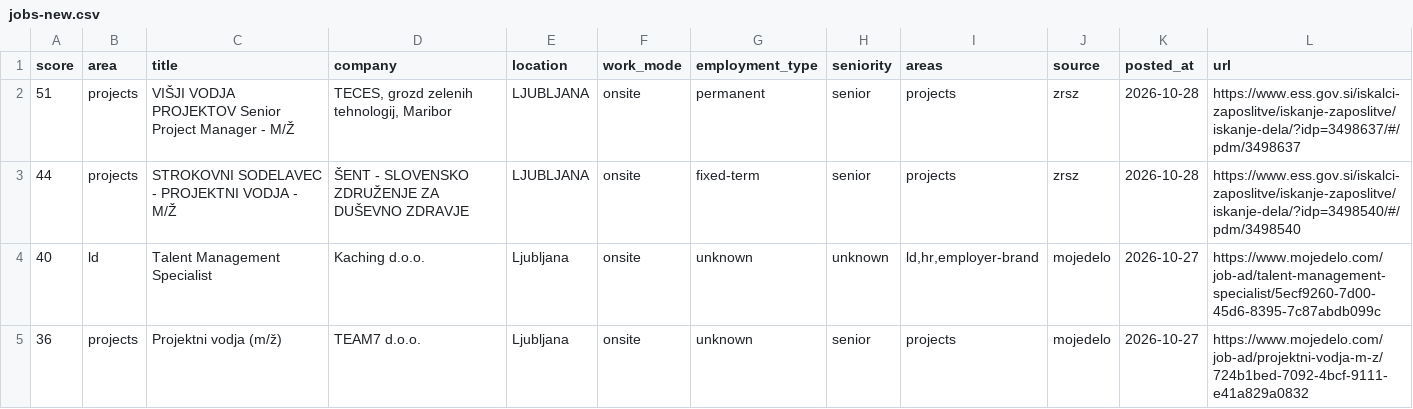
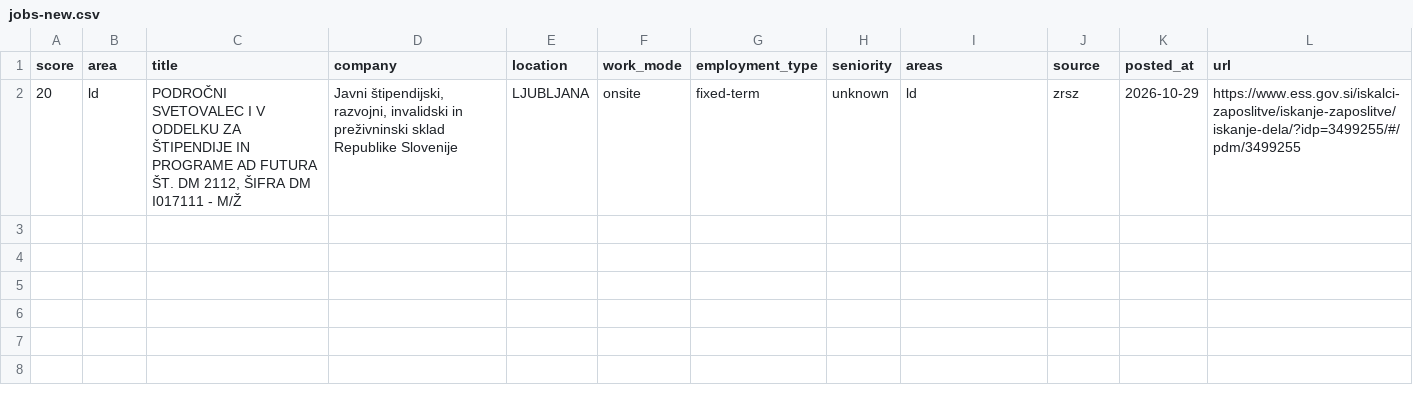
Before and after one commit to svenahac/job-scraper, a CSV file: data/jobs-new.csv, drawn as a sheet.

```diff
--- a/data/jobs-new.csv
+++ b/data/jobs-new.csv
@@ -1,5 +1,2 @@
 score,area,title,company,location,work_mode,employment_type,seniority,areas,source,posted_at,url
-51,projects,VIŠJI VODJA PROJEKTOV  Senior Project Manager - M/Ž,"TECES, grozd zelenih tehnologij, Maribor",LJUBLJANA,onsite,permanent,senior,projects,zrsz,2026-10-28,https://www.ess.gov.si/iskalci-zaposlitve/iskanje-zaposlitve/iskanje-dela/?idp=3498637/#/pdm/3498637
-44,projects,STROKOVNI SODELAVEC - PROJEKTNI VODJA - M/Ž,ŠENT - SLOVENSKO ZDRUŽENJE ZA DUŠEVNO ZDRAVJE,LJUBLJANA,onsite,fixed-term,senior,projects,zrsz,2026-10-28,https://www.ess.gov.si/iskalci-zaposlitve/iskanje-zaposlitve/iskanje-dela/?idp=3498540/#/pdm/3498540
-40,ld,Talent Management Specialist,Kaching d.o.o.,Ljubljana,onsite,unknown,unknown,"ld,hr,employer-brand",mojedelo,2026-10-27,https://www.mojedelo.com/job-ad/talent-management-specialist/5ecf9260-7d00-45d6-8395-7c87abdb099c
-36,projects,Projektni vodja (m/ž),TEAM7 d.o.o.,Ljubljana,onsite,unknown,senior,projects,mojedelo,2026-10-27,https://www.mojedelo.com/job-ad/projektni-vodja-m-z/724b1bed-7092-4bcf-9111-e41a829a0832
+20,ld,"PODROČNI SVETOVALEC I V ODDELKU ZA ŠTIPENDIJE IN PROGRAME AD FUTURA ŠT. DM 2112, ŠIFRA DM I017111 - M/Ž","Javni štipendijski, razvojni, invalidski in preživninski sklad Republike Slovenije",LJUBLJANA,onsite,fixed-term,unknown,ld,zrsz,2026-10-29,https://www.ess.gov.si/iskalci-zaposlitve/iskanje-zaposlitve/iskanje-dela/?idp=3499255/#/pdm/3499255
```
Also changed, not shown: data/jobs-all.csv, 1 other file.
